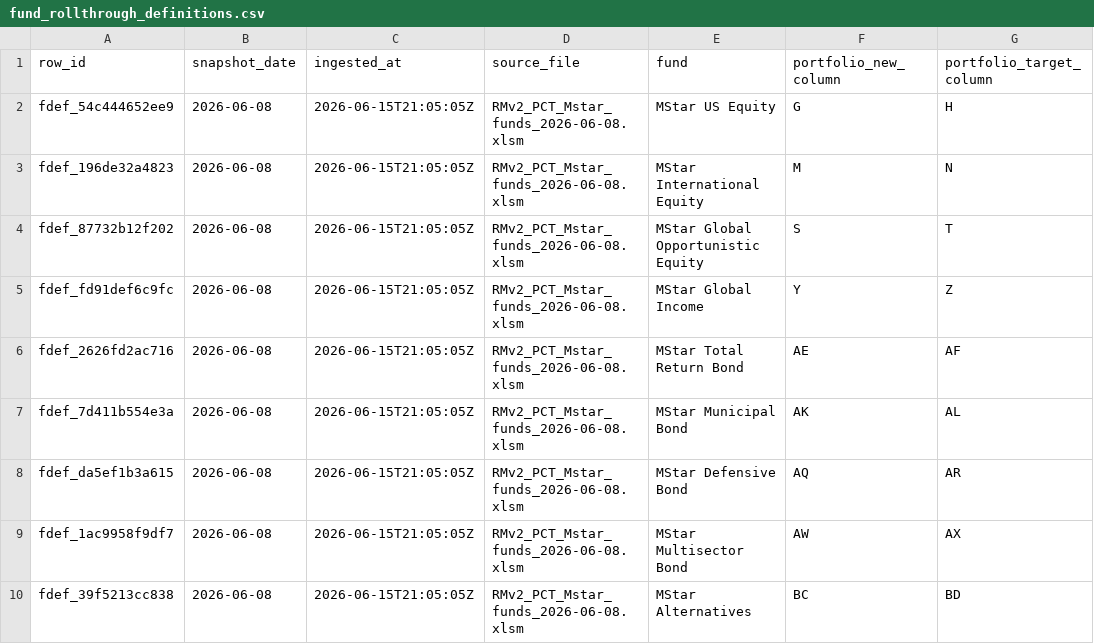
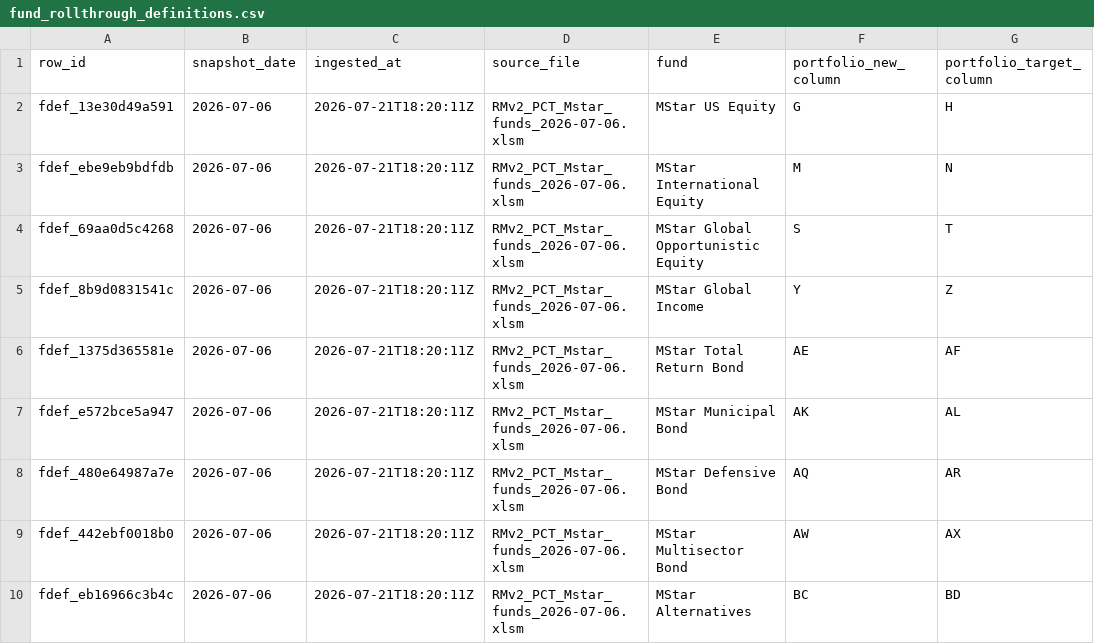
Before and after one commit to MIMAgent/Portfolio-Analyst-Agent-V2, a CSV file: artifacts/rolled_exposures/fund_rollthrough_definitions.csv, drawn as a sheet; only a part is shown; the diff names each change by its address in the sheet, - before the commit and + after, or states it on an @@ line.

```diff
--- a/artifacts/rolled_exposures/fund_rollthrough_definitions.csv
+++ b/artifacts/rolled_exposures/fund_rollthrough_definitions.csv
-A2 (row_id): fdef_54c444652ee9
+A2 (row_id): fdef_13e30d49a591
-B2:B10 (snapshot_date): 2026-06-08
+B2:B10 (snapshot_date): 2026-07-06
-C2:C10 (ingested_at): 2026-06-15T21:05:05Z
+C2:C10 (ingested_at): 2026-07-21T18:20:11Z
-D2:D10 (source_file): RMv2_PCT_Mstar_funds_2026-06-08.xlsm
+D2:D10 (source_file): RMv2_PCT_Mstar_funds_2026-07-06.xlsm
-A3 (row_id): fdef_196de32a4823
+A3 (row_id): fdef_ebe9eb9bdfdb
-A4 (row_id): fdef_87732b12f202
+A4 (row_id): fdef_69aa0d5c4268
-A5 (row_id): fdef_fd91def6c9fc
+A5 (row_id): fdef_8b9d0831541c
-A6 (row_id): fdef_2626fd2ac716
+A6 (row_id): fdef_1375d365581e
-A7 (row_id): fdef_7d411b554e3a
+A7 (row_id): fdef_e572bce5a947
-A8 (row_id): fdef_da5ef1b3a615
+A8 (row_id): fdef_480e64987a7e
-A9 (row_id): fdef_1ac9958f9df7
+A9 (row_id): fdef_442ebf0018b0
-A10 (row_id): fdef_39f5213cc838
+A10 (row_id): fdef_eb16966c3b4c
```
Also changed, not shown: artifacts/rolled_exposures/account_rolled_exposure_summary.csv, artifacts/rolled_exposures/fund_rolled_exposure_summary.csv, 54 other files.
